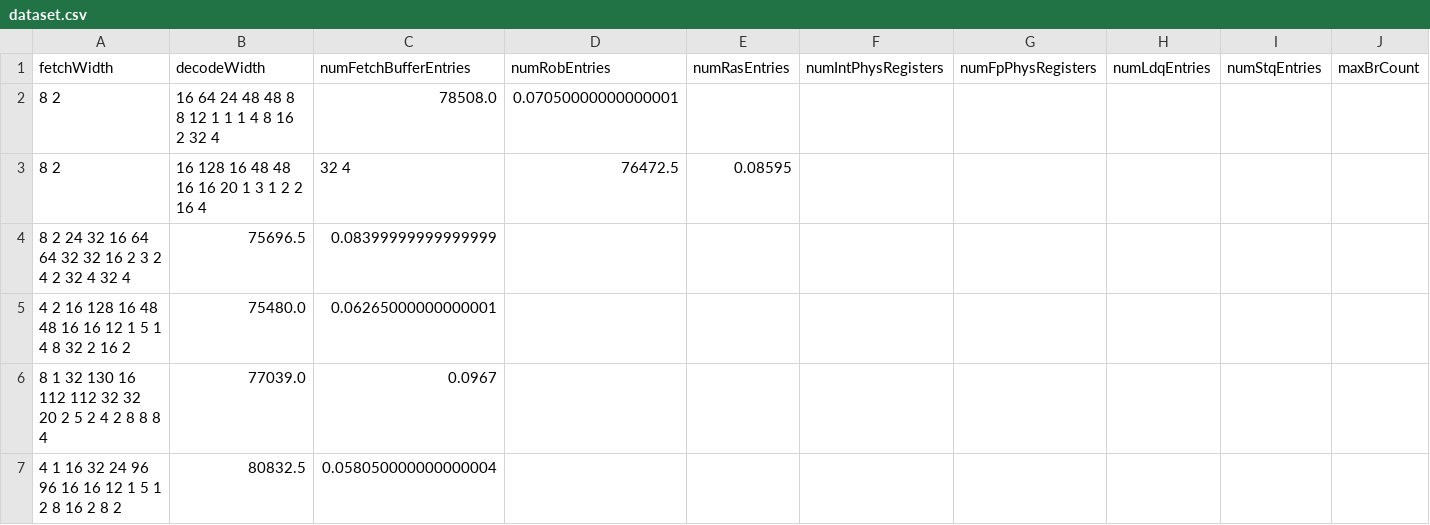
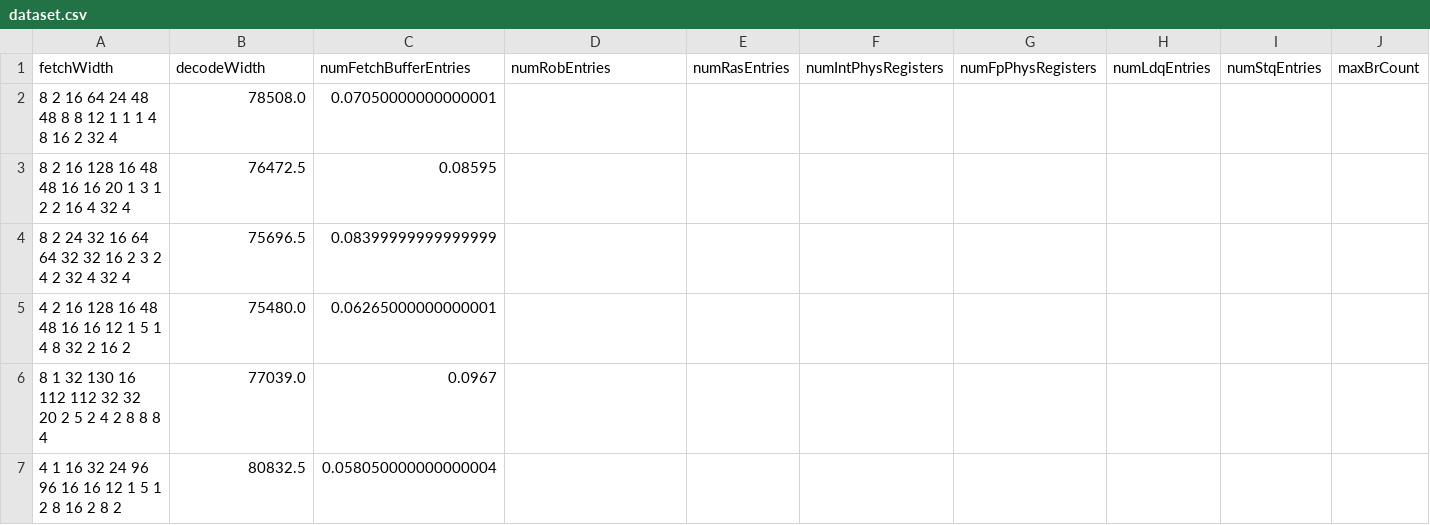
Before and after one commit to baichen318/rl-explorer, a CSV file: data/dataset-random/dataset.csv, drawn as a sheet; only a part is shown; removed rows and columns are numbered as before the commit, all else as after; rows hold the shown columns only; the diff names each change by its address in the sheet, - before the commit and + after, or states it on an @@ line.

```diff
--- a/data/dataset-random/dataset.csv
+++ b/data/dataset-random/dataset.csv
-row 2: 8 2 | 16 64 24 48 48 8 8 12 1 1 1 4 8 16 2 32 4 | 78508.0 | 0.07050000000000001
-row 3: 8 2 | 16 128 16 48 48 16 16 20 1 3 1 2 2 16 4 | 32 4 | 76472.5 | 0.08595
+row 2: 8 2 16 64 24 48 48 8 8 12 1 1 1 4 8 16 2 32 4 | 78508.0 | 0.07050000000000001
+row 3: 8 2 16 128 16 48 48 16 16 20 1 3 1 2 2 16 4 32 4 | 76472.5 | 0.08595
```
Also changed, not shown: 2 other files.
